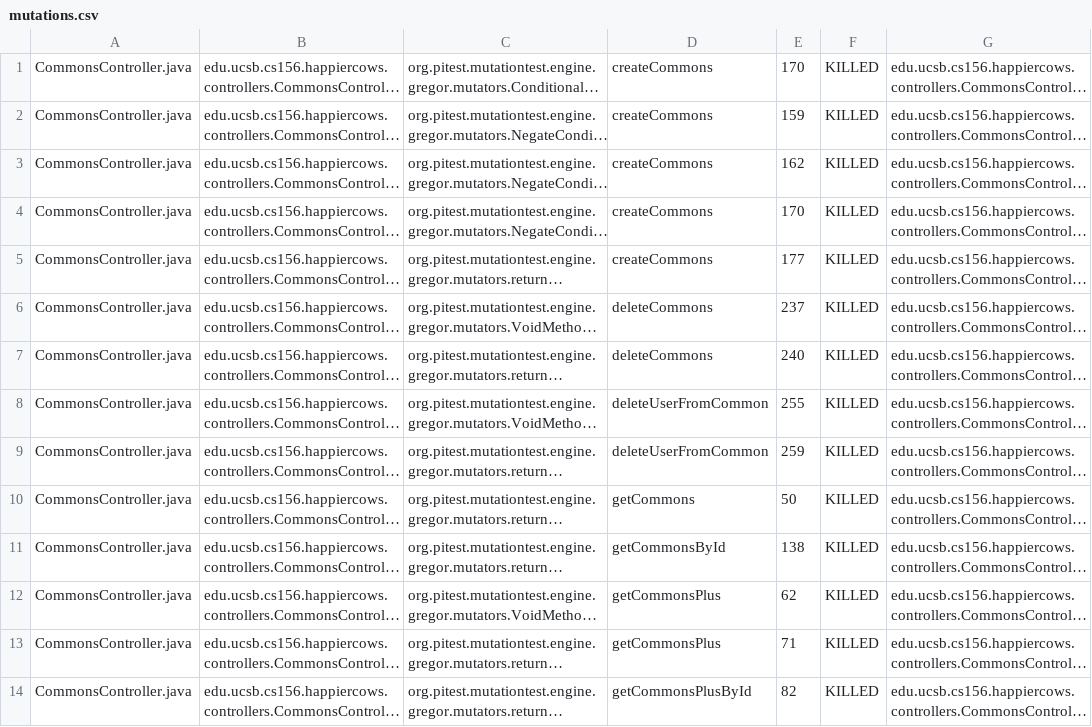
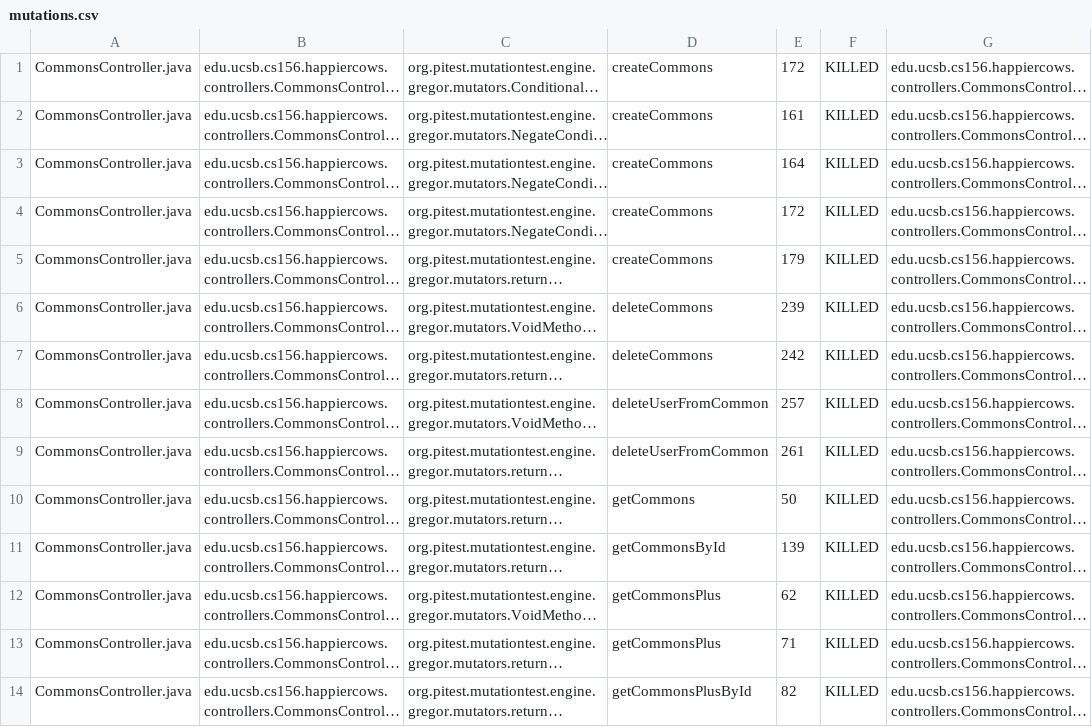
Before and after one commit to ucsb-cs156-m23/proj-happycows-m23-10am-1, a CSV file: pitest/mutations.csv, drawn as a sheet; only a part is shown; long unchanged cells end in …; the diff covers the shown part only; the diff names each change by its address in the sheet, - before the commit and + after, or states it on an @@ line.

```diff
--- a/pitest/mutations.csv
+++ b/pitest/mutations.csv
-E1: 170
+E1: 172
-E2: 159
+E2: 161
-E3: 162
+E3: 164
-E4: 170
+E4: 172
-E5: 177
+E5: 179
-E6: 237
+E6: 239
-E7: 240
+E7: 242
-E8: 255
+E8: 257
-E9: 259
+E9: 261
-E11: 138
+E11: 139
```
Also changed, not shown: 1 added row and 51 edited cells elsewhere in this file, 38 other files.
